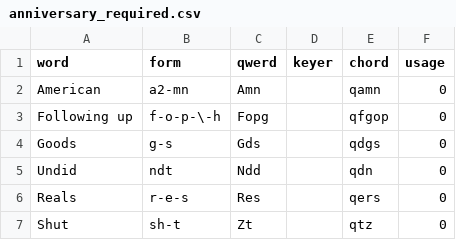
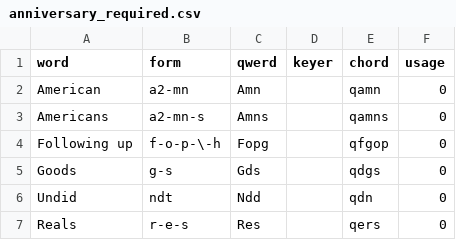
Before and after one commit to codepoke-kk/qwertigraphy, a CSV file: qwertigraph/dictionaries/anniversary_required.csv, drawn as a sheet; only a part is shown; the shorter side is filled out with more unchanged rows.

```diff
--- a/qwertigraph/dictionaries/anniversary_required.csv
+++ b/qwertigraph/dictionaries/anniversary_required.csv
@@ -2,2 +2,3 @@ word,form,qwerd,keyer,chord,usage
 American,a2-mn,Amn,,qamn,0
+Americans,a2-mn-s,Amns,,qamns,0
 Following up,f-o-p-\-h,Fopg,,qfgop,0
```
Also changed, not shown: qwertigraph/dictionaries/anniversary_cmu.csv, qwertigraph/dictionaries/anniversary_uniform_core.csv, 1 other file.
